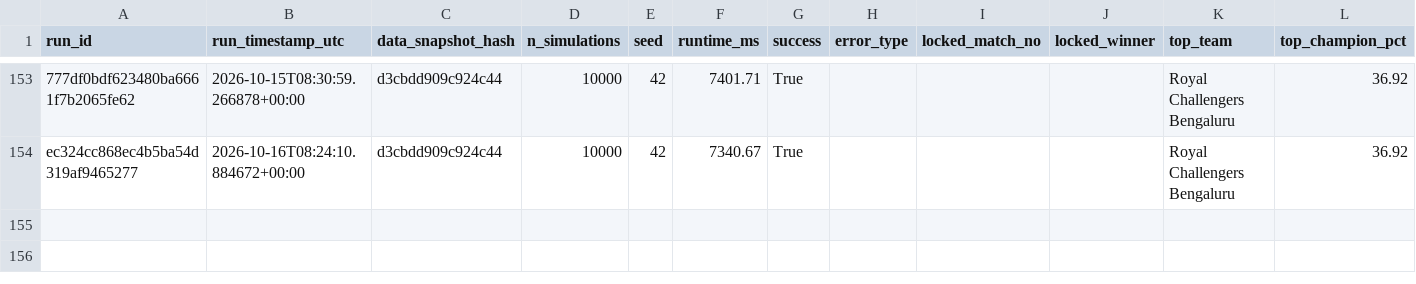
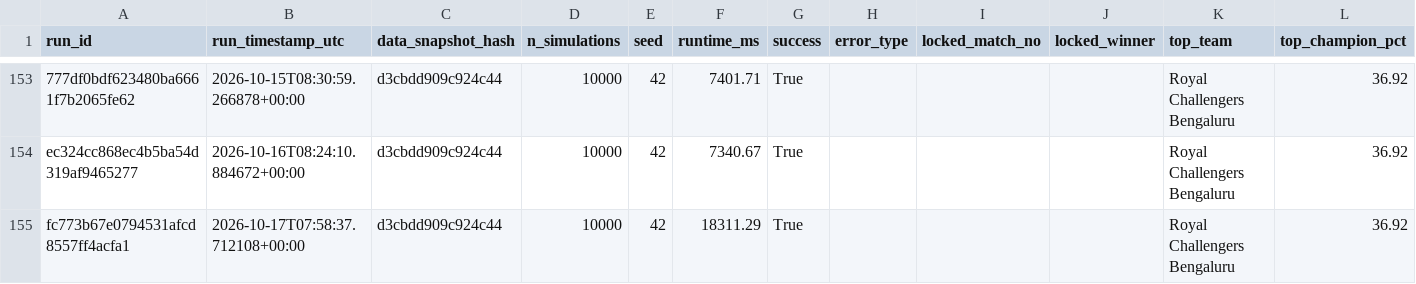
Before and after one commit to Vatsalsrivastava1209/IPL-Predictor, a CSV file: outputs/simulation_runs.csv, drawn as a sheet; only a part is shown, gaps mark what is left out; the diff names each change by its address in the sheet, - before the commit and + after, or states it on an @@ line.

```diff
--- a/outputs/simulation_runs.csv
+++ b/outputs/simulation_runs.csv
+row 155: fc773b67e0794531afcd8557ff4acfa1 | 2026-10-17T07:58:37.712108+00:00 | d3cbdd909c924c44 | 10000 | 42 | 18311.29 | True |  |  |  | Royal Challengers Bengaluru | 36.92
```
Also changed, not shown: outputs/probability_history.csv.
